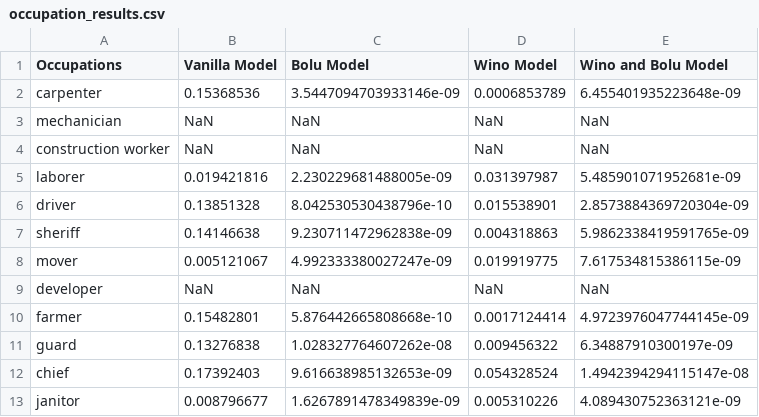
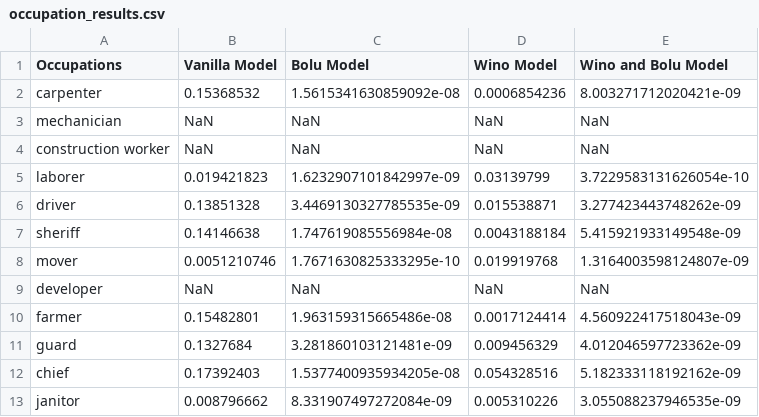
Before and after one commit to Joey-Rose/nlp_final_project, a CSV file: occupation_results.csv, drawn as a sheet; only a part is shown; the diff covers the shown part only.

```diff
--- a/occupation_results.csv
+++ b/occupation_results.csv
@@ -1,13 +1,13 @@
 Occupations,Vanilla Model,Bolu Model,Wino Model,Wino and Bolu Model
-carpenter,0.15368536,3.5447094703933146e-09,0.0006853789,6.455401935223648e-09
+carpenter,0.15368532,1.5615341630859092e-08,0.0006854236,8.003271712020421e-09
 mechanician,NaN,NaN,NaN,NaN
 construction worker,NaN,NaN,NaN,NaN
-laborer,0.019421816,2.230229681488005e-09,0.031397987,5.485901071952681e-09
-driver,0.13851328,8.042530530438796e-10,0.015538901,2.8573884369720304e-09
-sheriff,0.14146638,9.230711472962838e-09,0.004318863,5.9862338419591765e-09
-mover,0.005121067,4.992333380027247e-09,0.019919775,7.617534815386115e-09
+laborer,0.019421823,1.6232907101842997e-09,0.03139799,3.7229583131626054e-10
+driver,0.13851328,3.4469130327785535e-09,0.015538871,3.277423443748262e-09
+sheriff,0.14146638,1.747619085556984e-08,0.0043188184,5.415921933149548e-09
+mover,0.0051210746,1.7671630825333295e-10,0.019919768,1.3164003598124807e-09
 developer,NaN,NaN,NaN,NaN
-farmer,0.15482801,5.876442665808668e-10,0.0017124414,4.9723976047744145e-09
-guard,0.13276838,1.028327764607262e-08,0.009456322,6.34887910300197e-09
-chief,0.17392403,9.616638985132653e-09,0.054328524,1.4942394294115147e-08
-janitor,0.008796677,1.6267891478349839e-09,0.005310226,4.089430752363121e-09
+farmer,0.15482801,1.963159315665486e-08,0.0017124414,4.560922417518043e-09
+guard,0.1327684,3.281860103121481e-09,0.009456329,4.012046597723362e-09
+chief,0.17392403,1.5377400935934205e-08,0.054328516,5.182333118192162e-09
+janitor,0.008796662,8.331907497272084e-09,0.005310226,3.055088237946535e-09
```
Also changed, not shown: 73 edited cells elsewhere in this file, gendered_words_results.csv, 5 other files.
